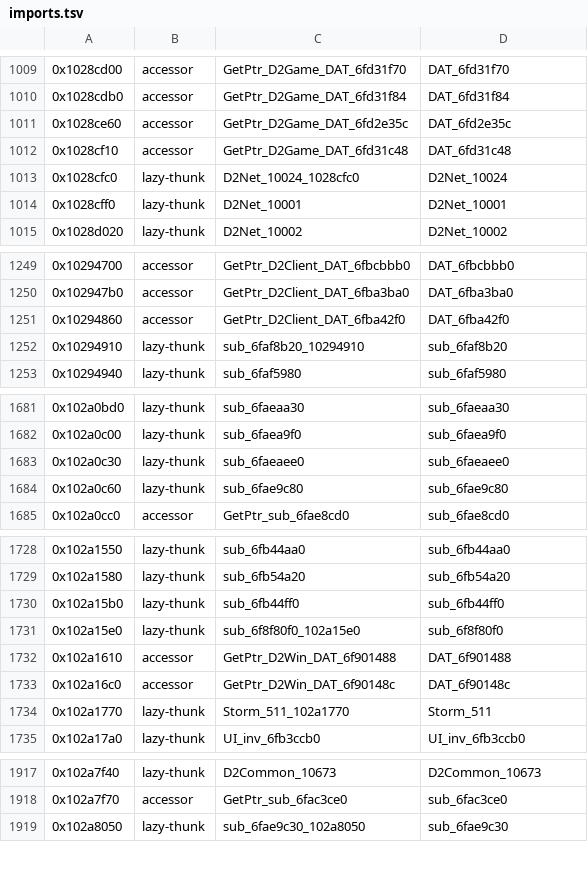
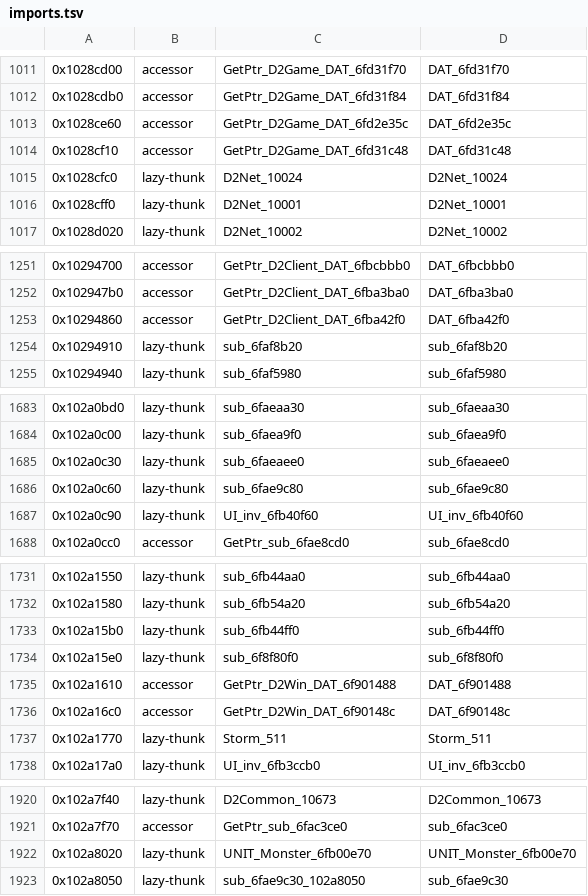
Before and after one commit to Nugwa628/fd2, a TSV file: 4_pd2_source/ProjectDiablo/imports.tsv, drawn as a sheet; only a part is shown, gaps mark what is left out; addresses are those after the commit; the diff covers the shown part only; the diff names each change by its address in the sheet, - before the commit and + after, or states it on an @@ line.

```diff
--- a/4_pd2_source/ProjectDiablo/imports.tsv
+++ b/4_pd2_source/ProjectDiablo/imports.tsv
-C1015: D2Net_10024_1028cfc0
+C1015: D2Net_10024
-C1254: sub_6faf8b20_10294910
+C1254: sub_6faf8b20
+row 1687: 0x102a0c90 | lazy-thunk | UI_inv_6fb40f60 | UI_inv_6fb40f60
-C1734: sub_6f8f80f0_102a15e0
+C1734: sub_6f8f80f0
-C1737: Storm_511_102a1770
+C1737: Storm_511
+row 1922: 0x102a8020 | lazy-thunk | UNIT_Monster_6fb00e70 | UNIT_Monster_6fb00e70
```
Also changed, not shown: 2 added rows and 22 edited cells elsewhere in this file, 4_pd2_source/ProjectDiablo/game_pointers.tsv, 5_game_patches/patches.csv, 48 other files.
